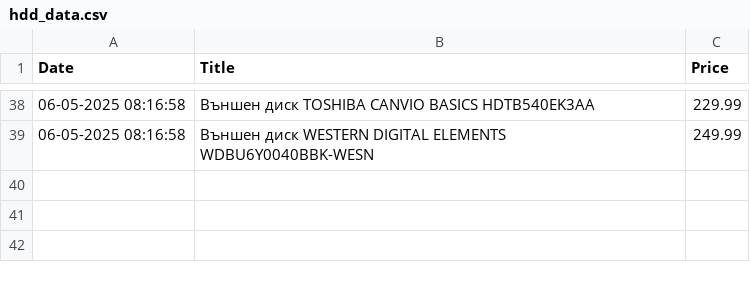
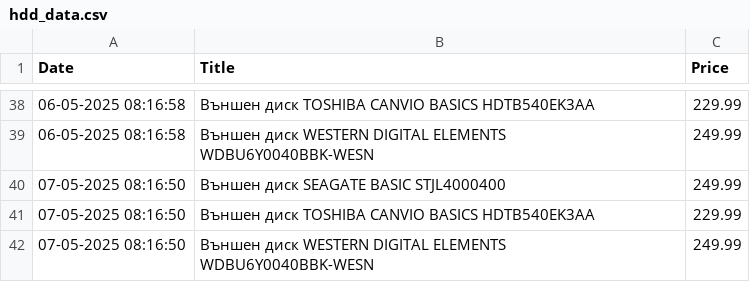
Before and after one commit to vislupus/price-tracker, a CSV file: data/hdd_data.csv, drawn as a sheet; only a part is shown, gaps mark what is left out.

```diff
--- a/data/hdd_data.csv
+++ b/data/hdd_data.csv
@@ -39 +39,4 @@ Date;Title;Price
 06-05-2025 08:16:58;Външен диск WESTERN DIGITAL ELEMENTS WDBU6Y0040BBK-WESN;249.99
+07-05-2025 08:16:50;Външен диск SEAGATE BASIC STJL4000400;249.99
+07-05-2025 08:16:50;Външен диск TOSHIBA CANVIO BASICS HDTB540EK3AA;229.99
+07-05-2025 08:16:50;Външен диск WESTERN DIGITAL ELEMENTS WDBU6Y0040BBK-WESN;249.99
```
